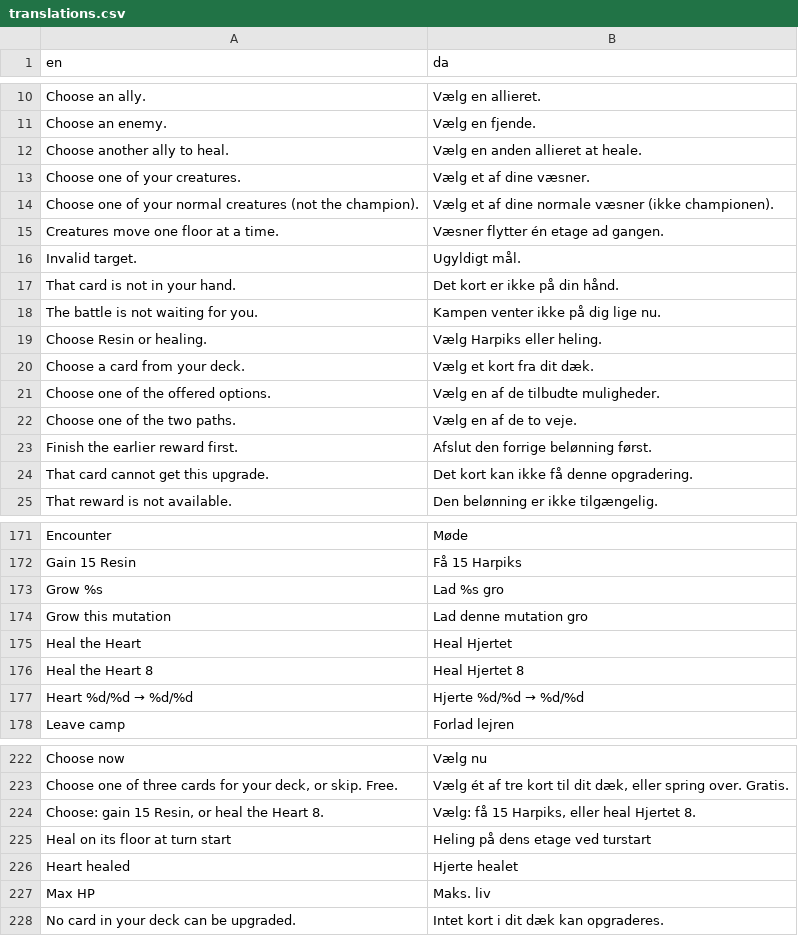
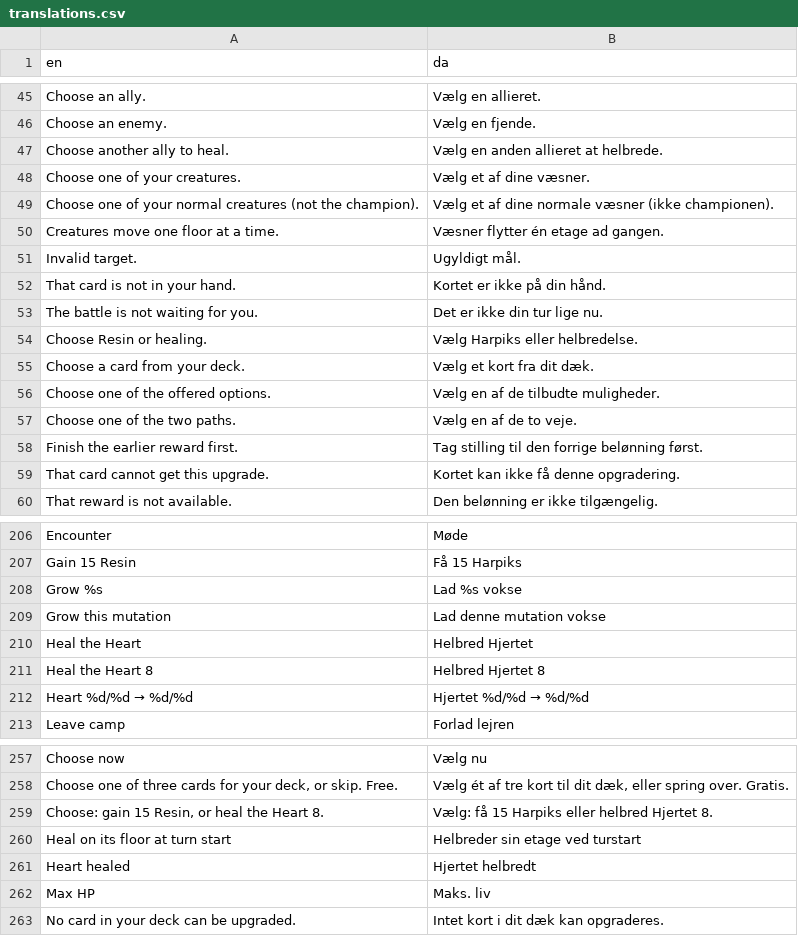
Before and after one commit to sebastianlistfeirup/Lastroot, a CSV file: localization/translations.csv, drawn as a sheet; only a part is shown, gaps mark what is left out; the diff covers the shown part only.

```diff
--- a/localization/translations.csv
+++ b/localization/translations.csv
@@ -11,3 +46,3 @@ Choose an ally.,Vælg en allieret.
 Choose an enemy.,Vælg en fjende.
-Choose another ally to heal.,Vælg en anden allieret at heale.
+Choose another ally to heal.,Vælg en anden allieret at helbrede.
 Choose one of your creatures.,Vælg et af dine væsner.
@@ -16,5 +51,5 @@ Creatures move one floor at a time.,Væsner flytter én etage ad gangen.
 Invalid target.,Ugyldigt mål.
-That card is not in your hand.,Det kort er ikke på din hånd.
-The battle is not waiting for you.,Kampen venter ikke på dig lige nu.
-Choose Resin or healing.,Vælg Harpiks eller heling.
+That card is not in your hand.,Kortet er ikke på din hånd.
+The battle is not waiting for you.,Det er ikke din tur lige nu.
+Choose Resin or healing.,Vælg Harpiks eller helbredelse.
 Choose a card from your deck.,Vælg et kort fra dit dæk.
@@ -22,4 +57,4 @@ Choose one of the offered options.,Vælg en af de tilbudte muligheder.
 Choose one of the two paths.,Vælg en af de to veje.
-Finish the earlier reward first.,Afslut den forrige belønning først.
-That card cannot get this upgrade.,Det kort kan ikke få denne opgradering.
+Finish the earlier reward first.,Tag stilling til den forrige belønning først.
+That card cannot get this upgrade.,Kortet kan ikke få denne opgradering.
 That reward is not available.,Den belønning er ikke tilgængelig.
@@ -172,7 +207,7 @@ Encounter,Møde
 Gain 15 Resin,Få 15 Harpiks
-Grow %s,Lad %s gro
-Grow this mutation,Lad denne mutation gro
-Heal the Heart,Heal Hjertet
-Heal the Heart 8,Heal Hjertet 8
-Heart %d/%d → %d/%d,Hjerte %d/%d → %d/%d
+Grow %s,Lad %s vokse
+Grow this mutation,Lad denne mutation vokse
+Heal the Heart,Helbred Hjertet
+Heal the Heart 8,Helbred Hjertet 8
+Heart %d/%d → %d/%d,Hjertet %d/%d → %d/%d
 Leave camp,Forlad lejren
@@ -223,5 +258,5 @@ Choose now,Vælg nu
 "Choose one of three cards for your deck, or skip. Free.","Vælg ét af tre kort til dit dæk, eller spring over. Gratis."
-"Choose: gain 15 Resin, or heal the Heart 8.","Vælg: få 15 Harpiks, eller heal Hjertet 8."
-Heal on its floor at turn start,Heling på dens etage ved turstart
-Heart healed,Hjerte healet
+"Choose: gain 15 Resin, or heal the Heart 8.",Vælg: få 15 Harpiks eller helbred Hjertet 8.
+Heal on its floor at turn start,Helbreder sin etage ved turstart
+Heart healed,Hjertet helbredt
 Max HP,Maks. liv
```
Also changed, not shown: 35 added rows and 51 edited cells elsewhere in this file, 5 other files.
